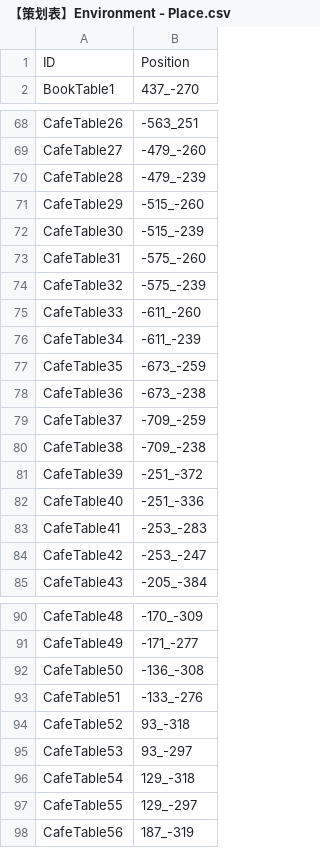
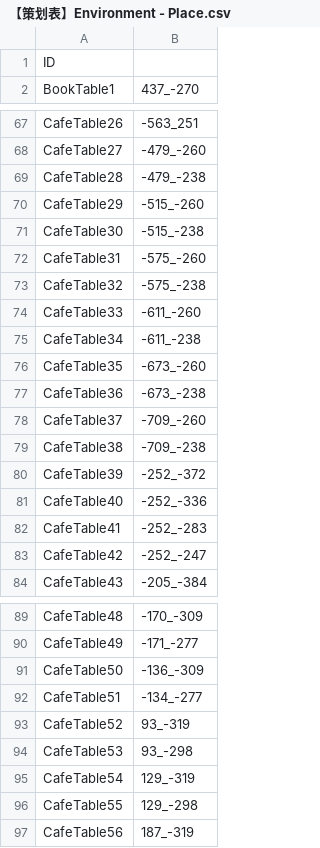
Before and after one commit to LyonIsland/NiceTown, a CSV file: NiceTown_client/Assets/Data/【策划表】Environment - Place.csv, drawn as a sheet; only a part is shown, gaps mark what is left out; the diff covers the shown part only.

```diff
--- a/NiceTown_client/Assets/Data/【策划表】Environment - Place.csv
+++ b/NiceTown_client/Assets/Data/【策划表】Environment - Place.csv
@@ -1,2 +1,2 @@
-ID,Position
+ID,
 BookTable1,437_-270
@@ -69,17 +68,17 @@ CafeTable26,-563_251
 CafeTable27,-479_-260
-CafeTable28,-479_-239
+CafeTable28,-479_-238
 CafeTable29,-515_-260
-CafeTable30,-515_-239
+CafeTable30,-515_-238
 CafeTable31,-575_-260
-CafeTable32,-575_-239
+CafeTable32,-575_-238
 CafeTable33,-611_-260
-CafeTable34,-611_-239
-CafeTable35,-673_-259
+CafeTable34,-611_-238
+CafeTable35,-673_-260
 CafeTable36,-673_-238
-CafeTable37,-709_-259
+CafeTable37,-709_-260
 CafeTable38,-709_-238
-CafeTable39,-251_-372
-CafeTable40,-251_-336
-CafeTable41,-253_-283
-CafeTable42,-253_-247
+CafeTable39,-252_-372
+CafeTable40,-252_-336
+CafeTable41,-252_-283
+CafeTable42,-252_-247
 CafeTable43,-205_-384
@@ -91,8 +90,8 @@ CafeTable48,-170_-309
 CafeTable49,-171_-277
-CafeTable50,-136_-308
-CafeTable51,-133_-276
-CafeTable52,93_-318
-CafeTable53,93_-297
-CafeTable54,129_-318
-CafeTable55,129_-297
+CafeTable50,-136_-309
+CafeTable51,-134_-277
+CafeTable52,93_-319
+CafeTable53,93_-298
+CafeTable54,129_-319
+CafeTable55,129_-298
 CafeTable56,187_-319
```
Also changed, not shown: 1 removed row and 32 edited cells elsewhere in this file, 3 other files.
